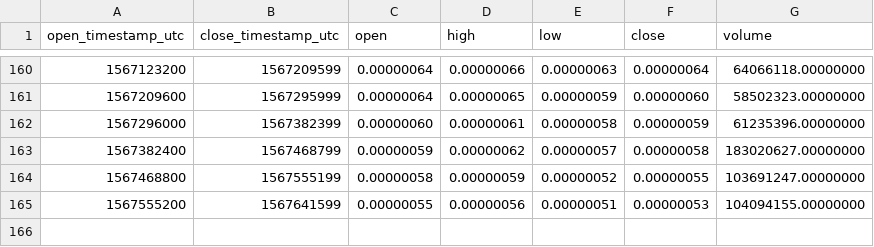
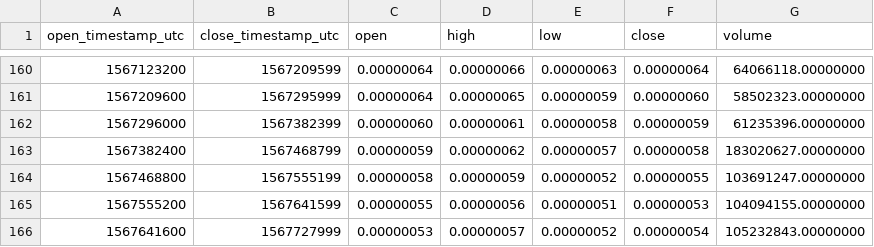
Before and after one commit to cryptobigbro/binance-CELRBTC, a CSV file: binance-CELRBTC-1d.csv, drawn as a sheet; only a part is shown, gaps mark what is left out; the diff names each change by its address in the sheet, - before the commit and + after, or states it on an @@ line.

```diff
--- a/binance-CELRBTC-1d.csv
+++ b/binance-CELRBTC-1d.csv
+row 166: 1567641600 | 1567727999 | 0.00000053 | 0.00000057 | 0.00000052 | 0.00000054 | 105232843.00000000
```
Also changed, not shown: binance-CELRBTC-1h.csv.
